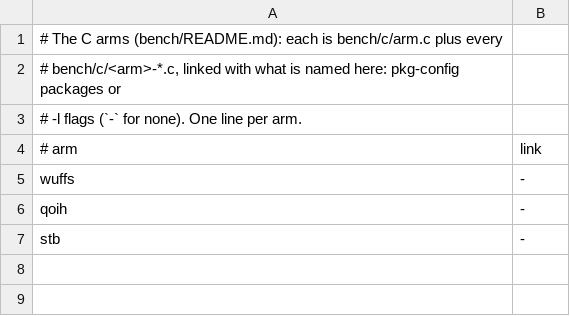
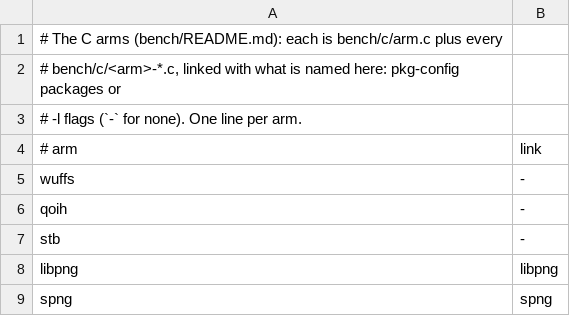
Before and after one commit to baskingspot/image, a TSV file: bench/c/arms.tsv, drawn as a sheet; the diff names each change by its address in the sheet, - before the commit and + after, or states it on an @@ line.

Commit message:
bench: add PNG decode rows for Wuffs, libpng, libspng, and the other arms

```diff
--- a/bench/c/arms.tsv
+++ b/bench/c/arms.tsv
+row 8: libpng | libpng
+row 9: spng | spng
```
Also changed, not shown: bench/ops.tsv, 12 other files.
